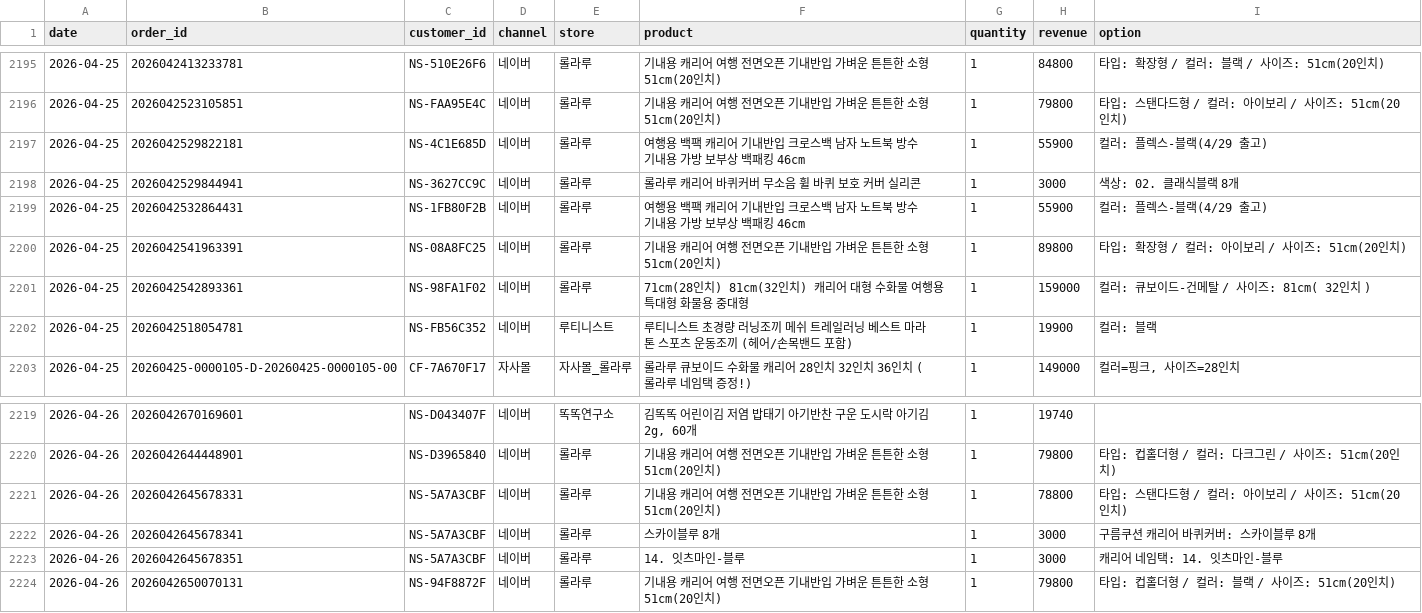
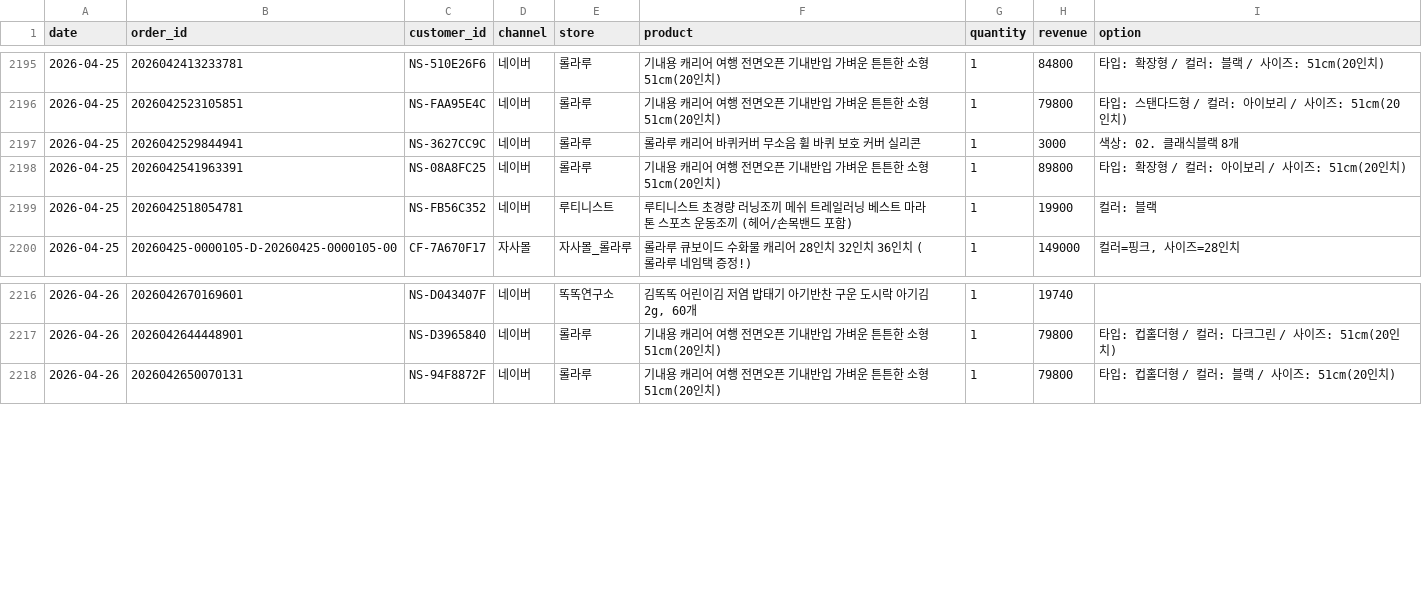
Before and after one commit to dylan670/growingup-dashboard, a CSV file: data/orders.csv, drawn as a sheet; only a part is shown, gaps mark what is left out.

```diff
--- a/data/orders.csv
+++ b/data/orders.csv
@@ -2196,7 +2196,4 @@
 2026-04-25,2026042523105851,NS-FAA95E4C,네이버,롤라루,기내용 캐리어 여행 전면오픈 기내반입 가벼운 튼튼한 소형 51cm(20인치),1,79800,타입: 스탠다드형 / 컬러: 아이보리 / 사이즈: 51cm(20인치)
-2026-04-25,2026042529822181,NS-4C1E685D,네이버,롤라루,여행용 백팩 캐리어 기내반입 크로스백 남자 노트북 방수 기내용 가방 보부상 백패킹 46cm,1,55900,컬러: 플렉스-블랙(4/29 출고)
 2026-04-25,2026042529844941,NS-3627CC9C,네이버,롤라루,롤라루 캐리어 바퀴커버 무소음 휠 바퀴 보호 커버 실리콘,1,3000,색상: 02. 클래식블랙 8개
-2026-04-25,2026042532864431,NS-1FB80F2B,네이버,롤라루,여행용 백팩 캐리어 기내반입 크로스백 남자 노트북 방수 기내용 가방 보부상 백패킹 46cm,1,55900,컬러: 플렉스-블랙(4/29 출고)
 2026-04-25,2026042541963391,NS-08A8FC25,네이버,롤라루,기내용 캐리어 여행 전면오픈 기내반입 가벼운 튼튼한 소형 51cm(20인치),1,89800,타입: 확장형 / 컬러: 아이보리 / 사이즈: 51cm(20인치)
-2026-04-25,2026042542893361,NS-98FA1F02,네이버,롤라루,71cm(28인치) 81cm(32인치) 캐리어 대형 수화물 여행용 특대형 화물용 중대형,1,159000,컬러: 큐보이드-건메탈 / 사이즈: 81cm( 32인치 )
 2026-04-25,2026042518054781,NS-FB56C352,네이버,루티니스트,루티니스트 초경량 러닝조끼 메쉬 트레일러닝 베스트 마라톤 스포츠 운동조끼 (헤어/손목밴드 포함),1,19900,컬러: 블랙
@@ -2220,5 +2217,2 @@
 2026-04-26,2026042644448901,NS-D3965840,네이버,롤라루,기내용 캐리어 여행 전면오픈 기내반입 가벼운 튼튼한 소형 51cm(20인치),1,79800,타입: 컵홀더형 / 컬러: 다크그린 / 사이즈: 51cm(20인치)
-2026-04-26,2026042645678331,NS-5A7A3CBF,네이버,롤라루,기내용 캐리어 여행 전면오픈 기내반입 가벼운 튼튼한 소형 51cm(20인치),1,78800,타입: 스탠다드형 / 컬러: 아이보리 / 사이즈: 51cm(20인치)
-2026-04-26,2026042645678341,NS-5A7A3CBF,네이버,롤라루,스카이블루 8개,1,3000,구름쿠션 캐리어 바퀴커버: 스카이블루 8개
-2026-04-26,2026042645678351,NS-5A7A3CBF,네이버,롤라루,14. 잇츠마인-블루,1,3000,캐리어 네임택: 14. 잇츠마인-블루
 2026-04-26,2026042650070131,NS-94F8872F,네이버,롤라루,기내용 캐리어 여행 전면오픈 기내반입 가벼운 튼튼한 소형 51cm(20인치),1,79800,타입: 컵홀더형 / 컬러: 블랙 / 사이즈: 51cm(20인치)
```
Also changed, not shown: 4 other files.
